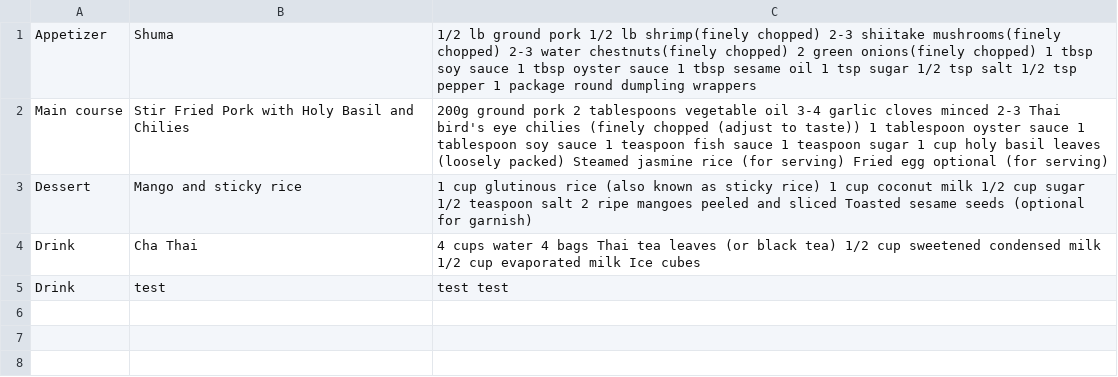
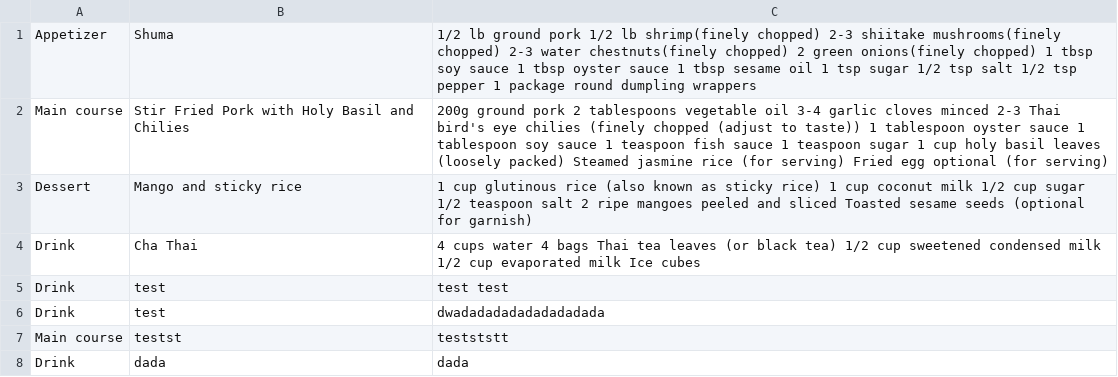
Before and after one commit to MixKupp/Recipe_Book_Project, a CSV file: data/Recipe_Book.csv, drawn as a sheet; the diff names each change by its address in the sheet, - before the commit and + after, or states it on an @@ line.

```diff
--- a/data/Recipe_Book.csv
+++ b/data/Recipe_Book.csv
+row 6: Drink | test | dwadadadadadadadadada
+row 7: Main course | testst | testststt
+row 8: Drink | dada | dada
```
Also changed, not shown: data/Account_ID.csv, 1 other file.
